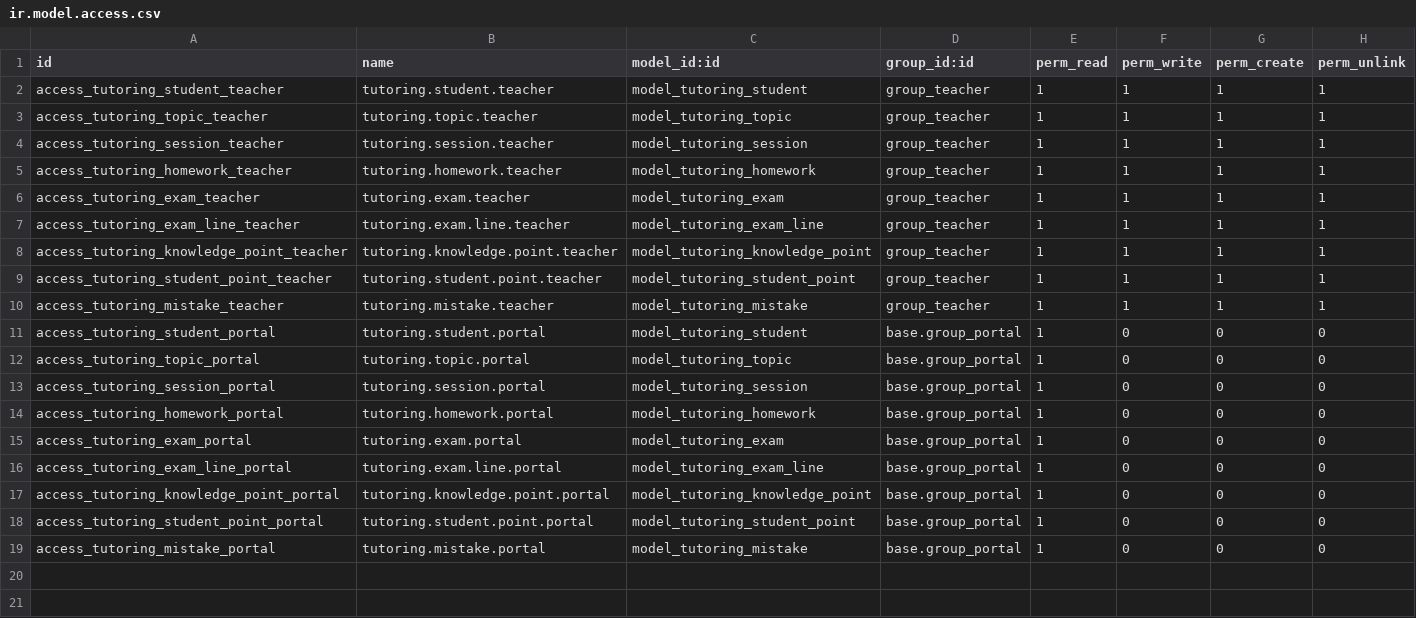
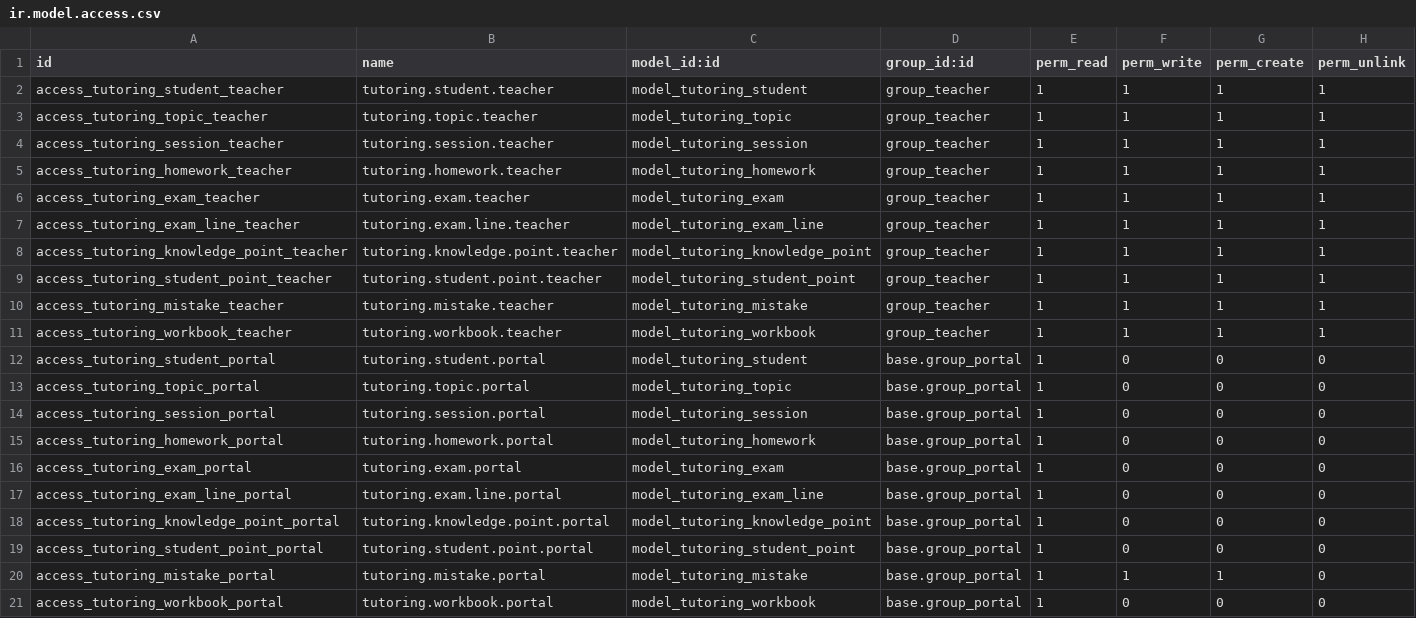
Before and after one commit to liquidsax/Odoo_Edu, a CSV file: server/addons/tutoring_center/security/ir.model.access.csv, drawn as a sheet.

Commit message:
错题记录改造：关联练习册、辣椒难度、记录时刻，门户可自加
- 新增「练习册」模型 tutoring.workbook 及管理界面（顶栏菜单）；错题来源由写死的
  "课内/考试/其他"改为关联练习册，并新增页码/题号字段
- 难度用 2~5 颗辣椒（🌶）标注；新增系统自动的"记录时刻"（展示 create_date，不可改）；
  去掉题目富文本，改为可选"错因/备注"（不通过平台做题，只记错了哪道题）
- 后台错题列表与学生表单错题页签均为 Excel 式可编辑网格，支持逐行增量录入
- 门户新增错题列表页/详情页；学生可用表单自助添加、编辑自己的错题
  （记录规则强制只能操作本人，仍不可删除）
- 存量演示错题自动回填默认练习册"课内/其他"，workbook_id NOT NULL 干净生效
- 顺带修复门户课次/作业/考试列表分页器把 pager 字典原样渲染的既有 bug

```diff
--- a/server/addons/tutoring_center/security/ir.model.access.csv
+++ b/server/addons/tutoring_center/security/ir.model.access.csv
@@ -10,2 +10,3 @@ access_tutoring_student_point_teacher,tutoring.student.point.teacher,model_tutor
 access_tutoring_mistake_teacher,tutoring.mistake.teacher,model_tutoring_mistake,group_teacher,1,1,1,1
+access_tutoring_workbook_teacher,tutoring.workbook.teacher,model_tutoring_workbook,group_teacher,1,1,1,1
 access_tutoring_student_portal,tutoring.student.portal,model_tutoring_student,base.group_portal,1,0,0,0
@@ -18,2 +19,3 @@ access_tutoring_knowledge_point_portal,tutoring.knowledge.point.portal,model_tut
 access_tutoring_student_point_portal,tutoring.student.point.portal,model_tutoring_student_point,base.group_portal,1,0,0,0
-access_tutoring_mistake_portal,tutoring.mistake.portal,model_tutoring_mistake,base.group_portal,1,0,0,0
+access_tutoring_mistake_portal,tutoring.mistake.portal,model_tutoring_mistake,base.group_portal,1,1,1,0
+access_tutoring_workbook_portal,tutoring.workbook.portal,model_tutoring_workbook,base.group_portal,1,0,0,0
```
Also changed, not shown: 9 other files.
